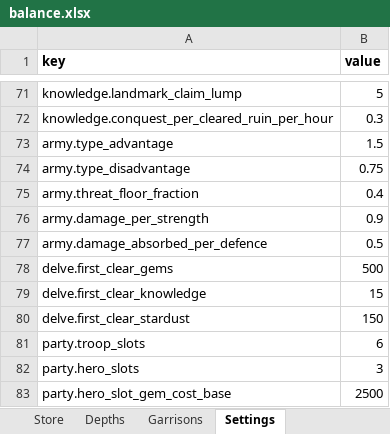
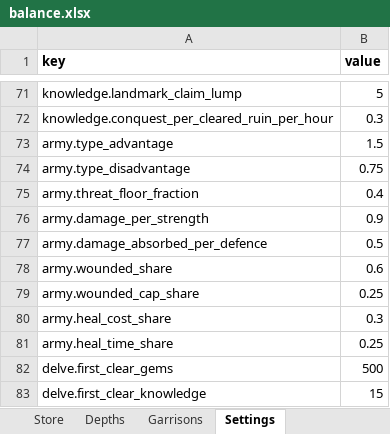
Before and after one commit to LadisCodi/kingdom, an Excel workbook: balance/balance.xlsx, sheet Settings, drawn as a sheet; only a part is shown, gaps mark what is left out; the shorter side is filled out with more unchanged rows; values as stored, in another font and other column widths than the file's, no borders; the diff names each change by its address in the sheet, - before the commit and + after, or states it on an @@ line.

```diff
--- a/balance/balance.xlsx (sheet Settings)
+++ b/balance/balance.xlsx (sheet Settings)
+row 78: army.wounded_share | 0.6
+row 79: army.wounded_cap_share | 0.25
+row 80: army.heal_cost_share | 0.3
+row 81: army.heal_time_share | 0.25
```
Also changed, not shown: 19 other files.
